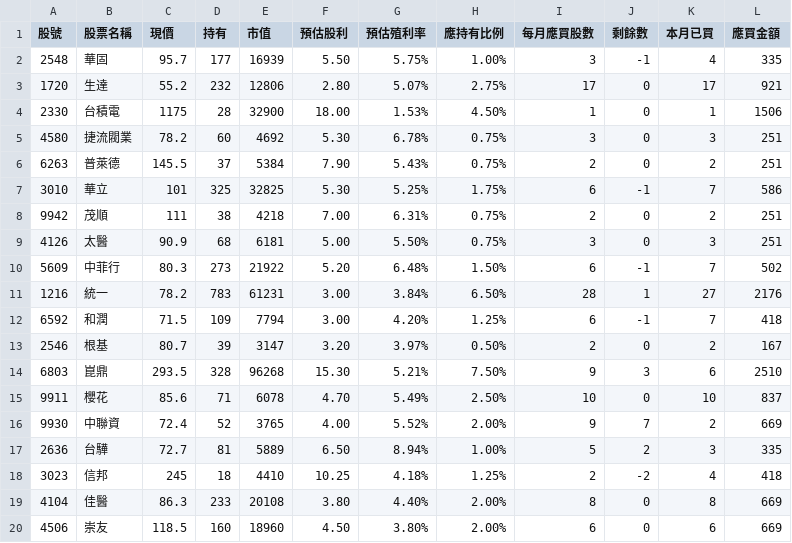
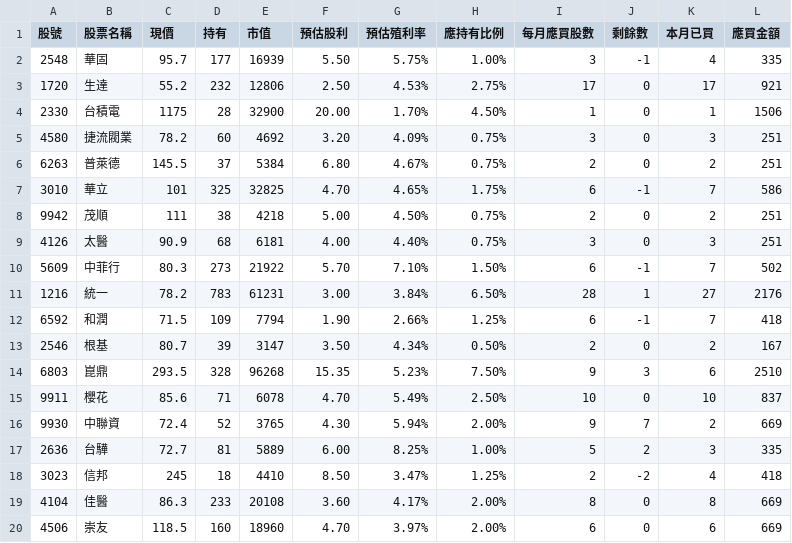
Before and after one commit to biung-od/18, a CSV file: 0980963487_utf8.csv, drawn as a sheet; only a part is shown; the diff covers the shown part only.

```diff
--- a/0980963487_utf8.csv
+++ b/0980963487_utf8.csv
@@ -2,19 +2,19 @@
 2548,華固,95.7,177 ,16939 ,5.50 ,5.75%,1.00%,3 ,-1 ,4,335
-1720,生達,55.2,232 ,12806 ,2.80 ,5.07%,2.75%,17 ,0 ,17,921
-2330,台積電,1175,28 ,32900 ,18.00 ,1.53%,4.50%,1 ,0 ,1,1506
-4580,捷流閥業,78.2,60 ,4692 ,5.30 ,6.78%,0.75%,3 ,0 ,3,251
-6263,普萊德,145.5,37 ,5384 ,7.90 ,5.43%,0.75%,2 ,0 ,2,251
-3010,華立,101,325 ,32825 ,5.30 ,5.25%,1.75%,6 ,-1 ,7,586
-9942,茂順,111,38 ,4218 ,7.00 ,6.31%,0.75%,2 ,0 ,2,251
-4126,太醫,90.9,68 ,6181 ,5.00 ,5.50%,0.75%,3 ,0 ,3,251
-5609,中菲行,80.3,273 ,21922 ,5.20 ,6.48%,1.50%,6 ,-1 ,7,502
+1720,生達,55.2,232 ,12806 ,2.50 ,4.53%,2.75%,17 ,0 ,17,921
+2330,台積電,1175,28 ,32900 ,20.00 ,1.70%,4.50%,1 ,0 ,1,1506
+4580,捷流閥業,78.2,60 ,4692 ,3.20 ,4.09%,0.75%,3 ,0 ,3,251
+6263,普萊德,145.5,37 ,5384 ,6.80 ,4.67%,0.75%,2 ,0 ,2,251
+3010,華立,101,325 ,32825 ,4.70 ,4.65%,1.75%,6 ,-1 ,7,586
+9942,茂順,111,38 ,4218 ,5.00 ,4.50%,0.75%,2 ,0 ,2,251
+4126,太醫,90.9,68 ,6181 ,4.00 ,4.40%,0.75%,3 ,0 ,3,251
+5609,中菲行,80.3,273 ,21922 ,5.70 ,7.10%,1.50%,6 ,-1 ,7,502
 1216,統一,78.2,783 ,61231 ,3.00 ,3.84%,6.50%,28 ,1 ,27,2176
-6592,和潤,71.5,109 ,7794 ,3.00 ,4.20%,1.25%,6 ,-1 ,7,418
-2546,根基,80.7,39 ,3147 ,3.20 ,3.97%,0.50%,2 ,0 ,2,167
-6803,崑鼎,293.5,328 ,96268 ,15.30 ,5.21%,7.50%,9 ,3 ,6,2510
+6592,和潤,71.5,109 ,7794 ,1.90 ,2.66%,1.25%,6 ,-1 ,7,418
+2546,根基,80.7,39 ,3147 ,3.50 ,4.34%,0.50%,2 ,0 ,2,167
+6803,崑鼎,293.5,328 ,96268 ,15.35 ,5.23%,7.50%,9 ,3 ,6,2510
 9911,櫻花,85.6,71 ,6078 ,4.70 ,5.49%,2.50%,10 ,0 ,10,837
-9930,中聯資,72.4,52 ,3765 ,4.00 ,5.52%,2.00%,9 ,7 ,2,669
-2636,台驊,72.7,81 ,5889 ,6.50 ,8.94%,1.00%,5 ,2 ,3,335
-3023,信邦,245,18 ,4410 ,10.25 ,4.18%,1.25%,2 ,-2 ,4,418
-4104,佳醫,86.3,233 ,20108 ,3.80 ,4.40%,2.00%,8 ,0 ,8,669
-4506,崇友,118.5,160 ,18960 ,4.50 ,3.80%,2.00%,6 ,0 ,6,669
+9930,中聯資,72.4,52 ,3765 ,4.30 ,5.94%,2.00%,9 ,7 ,2,669
+2636,台驊,72.7,81 ,5889 ,6.00 ,8.25%,1.00%,5 ,2 ,3,335
+3023,信邦,245,18 ,4410 ,8.50 ,3.47%,1.25%,2 ,-2 ,4,418
+4104,佳醫,86.3,233 ,20108 ,3.60 ,4.17%,2.00%,8 ,0 ,8,669
+4506,崇友,118.5,160 ,18960 ,4.70 ,3.97%,2.00%,6 ,0 ,6,669
```
Also changed, not shown: 10 edited cells elsewhere in this file, 0975080325.csv, 0975080325_utf8.csv, 9 other files.
